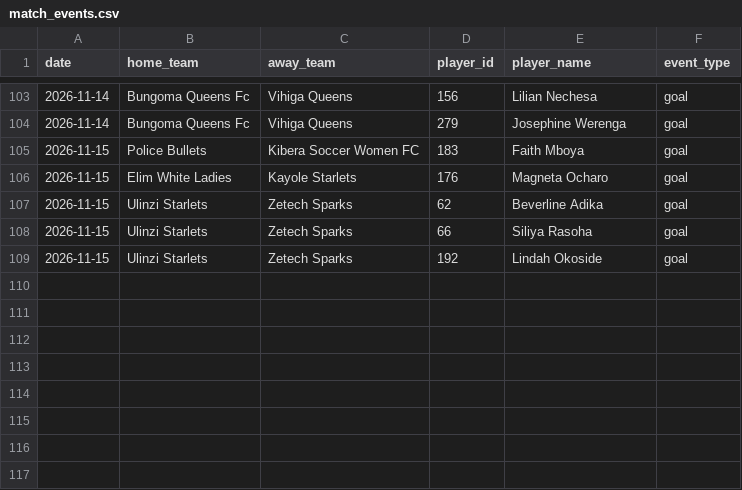
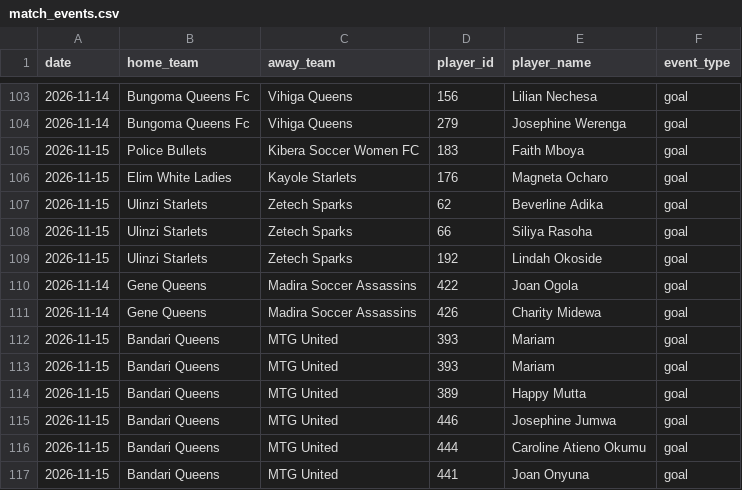
Before and after one commit to gameoncollective-create/gameon-fastapi, a CSV file: data/match_events.csv, drawn as a sheet; only a part is shown, gaps mark what is left out; the diff names each change by its address in the sheet, - before the commit and + after, or states it on an @@ line.

Commit message:
Add match events for Gene Queens and Bandari Queens

```diff
--- a/data/match_events.csv
+++ b/data/match_events.csv
+row 110: 2026-11-14 | Gene Queens | Madira Soccer Assassins | 422 | Joan Ogola | goal
+row 111: 2026-11-14 | Gene Queens | Madira Soccer Assassins | 426 | Charity Midewa | goal
+row 112: 2026-11-15 | Bandari Queens | MTG United | 393 | Mariam | goal
+row 113: 2026-11-15 | Bandari Queens | MTG United | 393 | Mariam | goal
+row 114: 2026-11-15 | Bandari Queens | MTG United | 389 | Happy Mutta | goal
+row 115: 2026-11-15 | Bandari Queens | MTG United | 446 | Josephine Jumwa | goal
+row 116: 2026-11-15 | Bandari Queens | MTG United | 444 | Caroline Atieno Okumu | goal
+row 117: 2026-11-15 | Bandari Queens | MTG United | 441 | Joan Onyuna | goal
```
